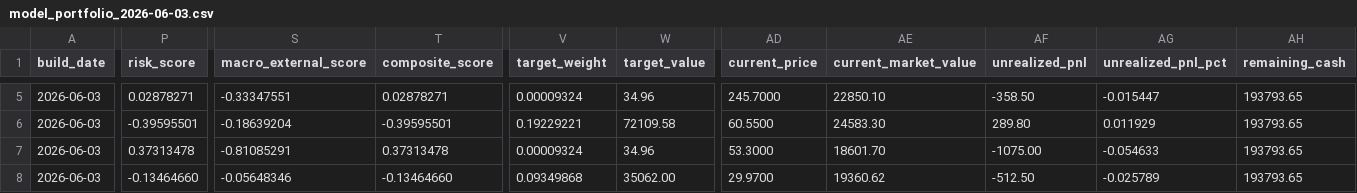
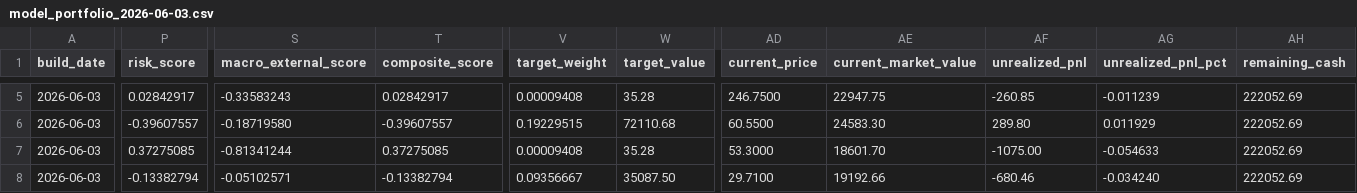
Before and after one commit to TonyTCFu/futienchun-com-dashboard, a CSV file: data/model_portfolio_2026-06-03.csv, drawn as a sheet; only a part is shown, gaps mark what is left out; the diff covers the shown part only; the diff names each change by its address in the sheet, - before the commit and + after, or states it on an @@ line.

Commit message:
style: polish dashboard paper execution

```diff
--- a/data/model_portfolio_2026-06-03.csv
+++ b/data/model_portfolio_2026-06-03.csv
-P5 (risk_score): 0.02878271
+P5 (risk_score): 0.02842917
-S5 (macro_external_score): -0.33347551
+S5 (macro_external_score): -0.33583243
-T5 (composite_score): 0.02878271
+T5 (composite_score): 0.02842917
-V5 (target_weight): 0.00009324
+V5 (target_weight): 0.00009408
-W5 (target_value): 34.96
+W5 (target_value): 35.28
-AD5 (current_price): 245.7000
+AD5 (current_price): 246.7500
-AE5 (current_market_value): 22850.10
+AE5 (current_market_value): 22947.75
-AF5 (unrealized_pnl): -358.50
+AF5 (unrealized_pnl): -260.85
-AG5 (unrealized_pnl_pct): -0.015447
+AG5 (unrealized_pnl_pct): -0.011239
-AH5:AH8 (remaining_cash): 193793.65
+AH5:AH8 (remaining_cash): 222052.69
-P6 (risk_score): -0.39595501
+P6 (risk_score): -0.39607557
-S6 (macro_external_score): -0.18639204
+S6 (macro_external_score): -0.18719580
-T6 (composite_score): -0.39595501
+T6 (composite_score): -0.39607557
-V6 (target_weight): 0.19229221
+V6 (target_weight): 0.19229515
-W6 (target_value): 72109.58
+W6 (target_value): 72110.68
-P7 (risk_score): 0.37313478
+P7 (risk_score): 0.37275085
-S7 (macro_external_score): -0.81085291
+S7 (macro_external_score): -0.81341244
-T7 (composite_score): 0.37313478
+T7 (composite_score): 0.37275085
-V7 (target_weight): 0.00009324
+V7 (target_weight): 0.00009408
-W7 (target_value): 34.96
+W7 (target_value): 35.28
-P8 (risk_score): -0.13464660
+P8 (risk_score): -0.13382794
-S8 (macro_external_score): -0.05648346
+S8 (macro_external_score): -0.05102571
-T8 (composite_score): -0.13464660
+T8 (composite_score): -0.13382794
-V8 (target_weight): 0.09349868
+V8 (target_weight): 0.09356667
-W8 (target_value): 35062.00
+W8 (target_value): 35087.50
-AD8 (current_price): 29.9700
+AD8 (current_price): 29.7100
-AE8 (current_market_value): 19360.62
+AE8 (current_market_value): 19192.66
-AF8 (unrealized_pnl): -512.50
+AF8 (unrealized_pnl): -680.46
-AG8 (unrealized_pnl_pct): -0.025789
+AG8 (unrealized_pnl_pct): -0.034240
```
Also changed, not shown: 123 edited cells elsewhere in this file, data/model_portfolio_latest.csv, 13 other files.
